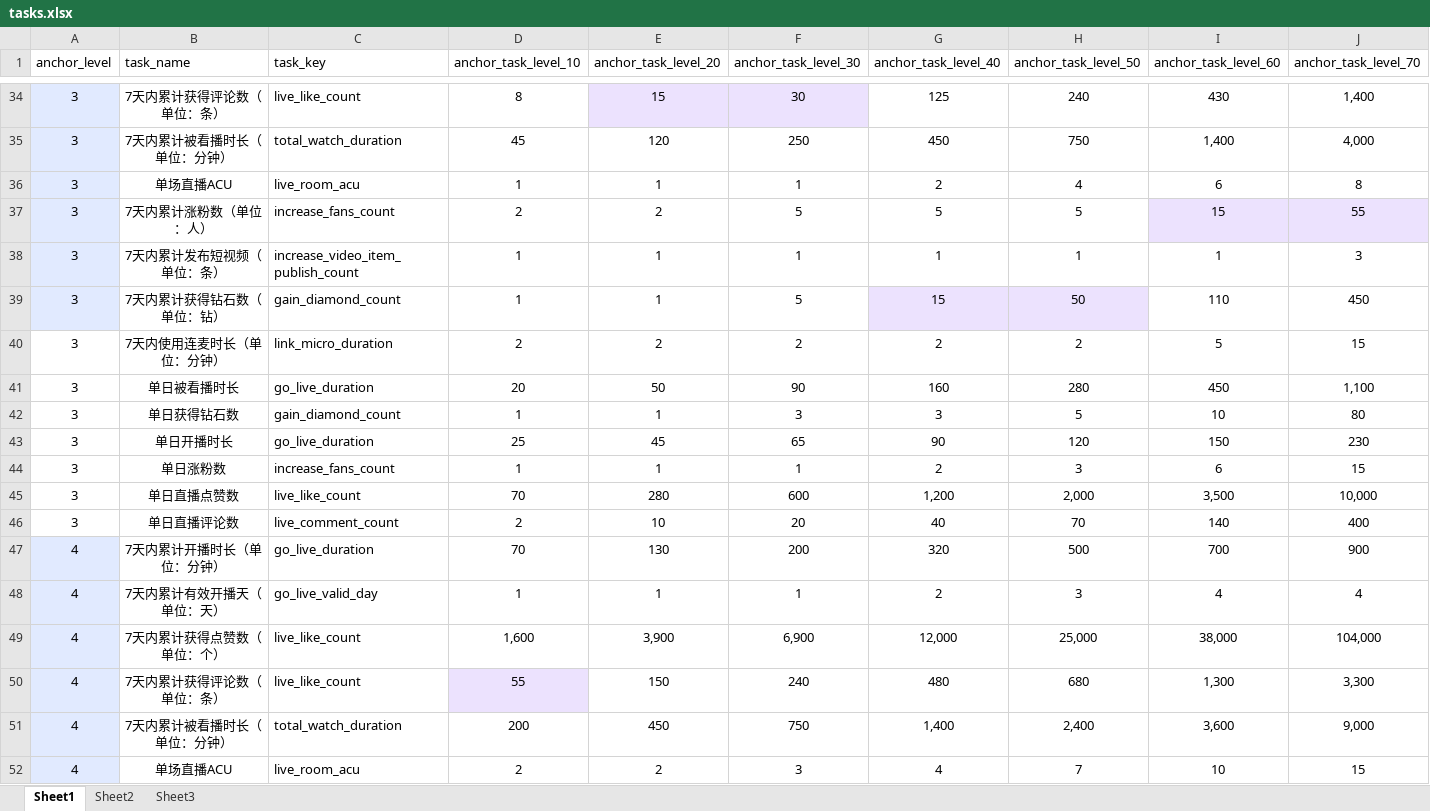
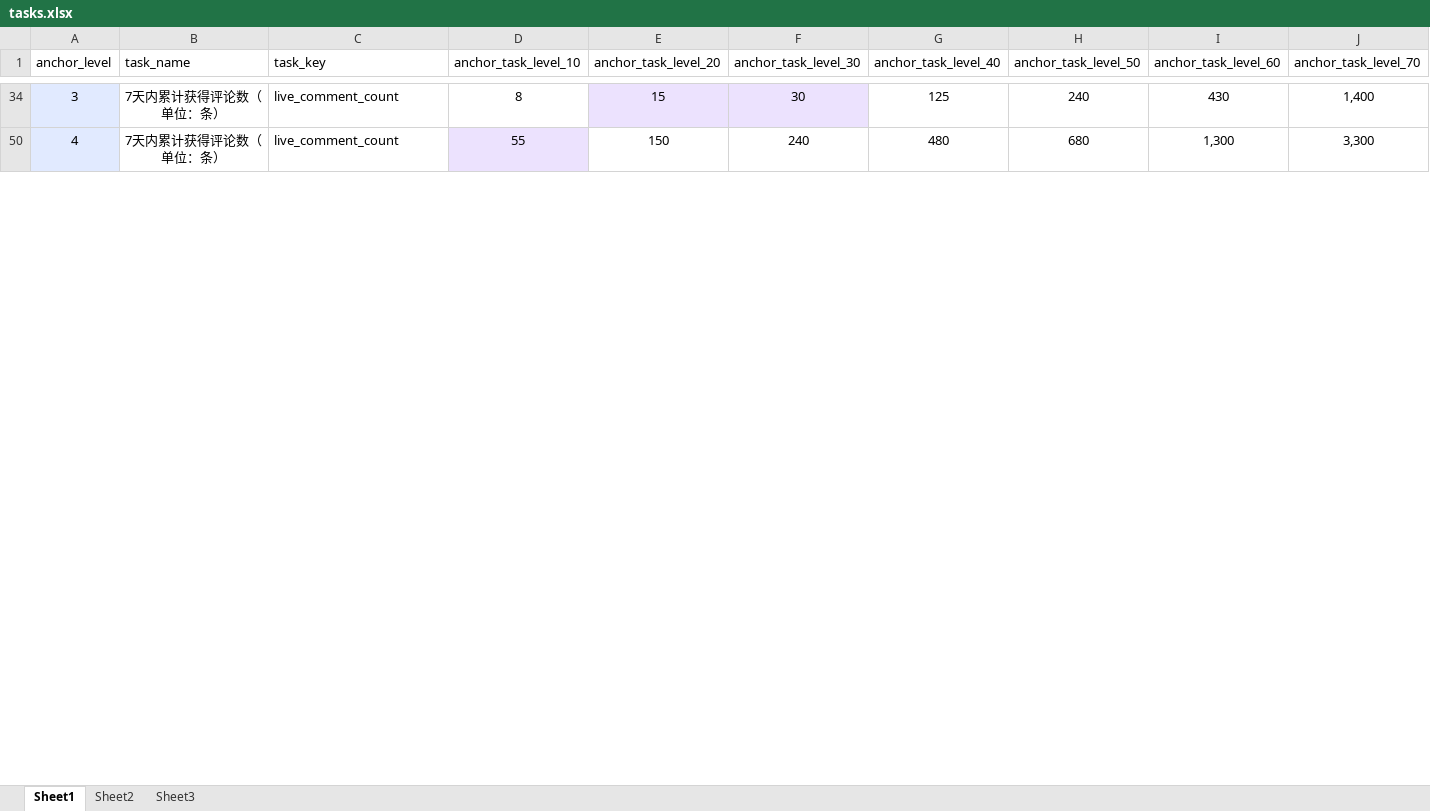
Before and after one commit to Renamezyx/anchor_task_api_test, an Excel workbook: api_tests/data/tasks.xlsx, sheet Sheet1, drawn as a sheet; only a part is shown, gaps mark what is left out; values as stored, in another font and other column widths than the file's, no borders; rows hold the shown columns only; the diff covers the shown part only; the diff names each change by its address in the sheet, - before the commit and + after, or states it on an @@ line.

```diff
--- a/api_tests/data/tasks.xlsx (sheet Sheet1)
+++ b/api_tests/data/tasks.xlsx (sheet Sheet1)
-C34 (task_key): live_like_count
+C34 (task_key): live_comment_count
@@ row 35 hidden: 3 | 7天内累计被看播时长（单位：分钟） | total_watch_duration | 45 | 120 | 250 | 450 | 750 | 1,400 | 4,000 @@
@@ row 36 hidden: 3 | 单场直播ACU | live_room_acu | 1 | 1 | 1 | 2 | 4 | 6 | 8 @@
@@ row 37 hidden: 3 | 7天内累计涨粉数（单位：人） | increase_fans_count | 2 | 2 | 5 | 5 | 5 | 15 | 55 @@
@@ row 38 hidden: 3 | 7天内累计发布短视频（单位：条） | increase_video_item_publish_count | 1 | 1 | 1 | 1 | 1 | 1 | 3 @@
@@ row 39 hidden: 3 | 7天内累计获得钻石数（单位：钻） | gain_diamond_count | 1 | 1 | 5 | 15 | 50 | 110 | 450 @@
@@ row 40 hidden: 3 | 7天内使用连麦时长（单位：分钟） | link_micro_duration | 2 | 2 | 2 | 2 | 2 | 5 | 15 @@
@@ row 41 hidden: 3 | 单日被看播时长 | go_live_duration | 20 | 50 | 90 | 160 | 280 | 450 | 1,100 @@
@@ row 42 hidden: 3 | 单日获得钻石数 | gain_diamond_count | 1 | 1 | 3 | 3 | 5 | 10 | 80 @@
@@ row 43 hidden: 3 | 单日开播时长 | go_live_duration | 25 | 45 | 65 | 90 | 120 | 150 | 230 @@
@@ row 44 hidden: 3 | 单日涨粉数 | increase_fans_count | 1 | 1 | 1 | 2 | 3 | 6 | 15 @@
@@ row 45 hidden: 3 | 单日直播点赞数 | live_like_count | 70 | 280 | 600 | 1,200 | 2,000 | 3,500 | 10,000 @@
@@ row 46 hidden: 3 | 单日直播评论数 | live_comment_count | 2 | 10 | 20 | 40 | 70 | 140 | 400 @@
@@ row 47 hidden: 4 | 7天内累计开播时长（单位：分钟） | go_live_duration | 70 | 130 | 200 | 320 | 500 | 700 | 900 @@
@@ row 48 hidden: 4 | 7天内累计有效开播天（单位：天） | go_live_valid_day | 1 | 1 | 1 | 2 | 3 | 4 | 4 @@
@@ row 49 hidden: 4 | 7天内累计获得点赞数（单位：个） | live_like_count | 1,600 | 3,900 | 6,900 | 12,000 | 25,000 | 38,000 | 104,000 @@
-C50 (task_key): live_like_count
+C50 (task_key): live_comment_count
@@ row 51 hidden: 4 | 7天内累计被看播时长（单位：分钟） | total_watch_duration | 200 | 450 | 750 | 1,400 | 2,400 | 3,600 | 9,000 @@
@@ row 52 hidden: 4 | 单场直播ACU | live_room_acu | 2 | 2 | 3 | 4 | 7 | 10 | 15 @@
```
Also changed, not shown: 80 hidden or unhidden rows and 4 edited cells elsewhere in this sheet, 2 other files.
